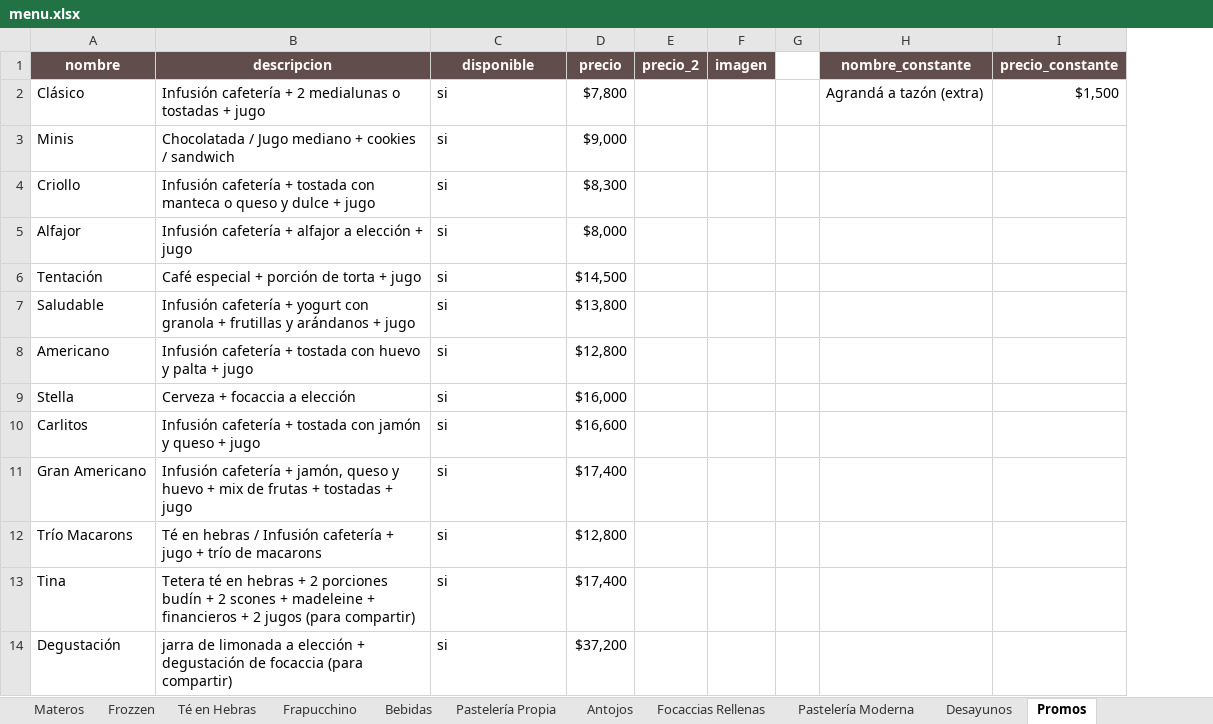
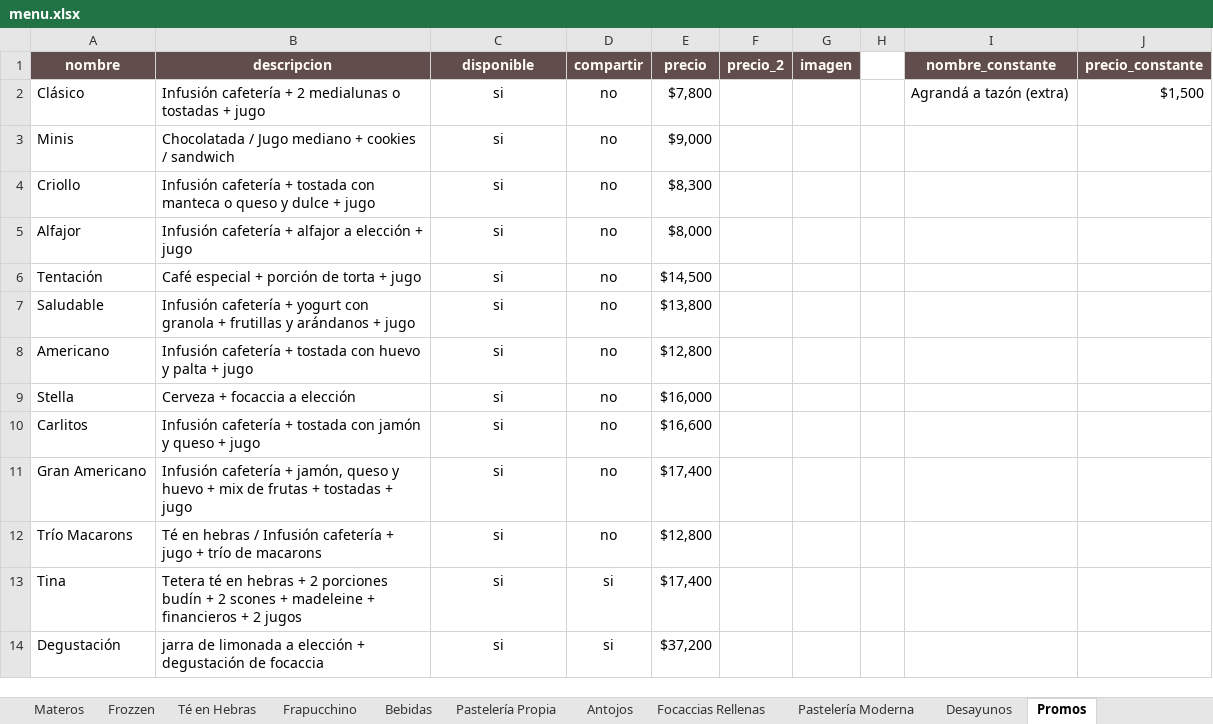
Before and after one commit to tOMAS-gen/menuweb_tina, an Excel workbook: menu.xlsx, sheet Promos, drawn as a sheet; values as stored, in another font and other column widths than the file's, no borders; the diff names each change by its address in the sheet, - before the commit and + after, or states it on an @@ line.

Commit message:
Agregar columna compartir explícita en Promos y bordes/alineación para mejor lectura en Sheets

```diff
--- a/menu.xlsx (sheet Promos)
+++ b/menu.xlsx (sheet Promos)
+column D (compartir), rows 2-14: no | no | no | no | no | no | no | no | no | no | no | si | si
-C2:C14 alignment: left
+C2:C14 alignment: center
-B13 (descripcion): …2 jugos (para compartir)
+B13 (descripcion): …2 jugos
-B14 (descripcion): …de focaccia (para compartir)
+B14 (descripcion): …de focaccia
```
Also changed, not shown: sheet Antojos, sheet Café de Especialidad, sheet Pastelería Propia, sheet Focaccias Rellenas, sheet Pastelería Moderna, sheet Frozzen, 6 more sheets, 4 other files.
